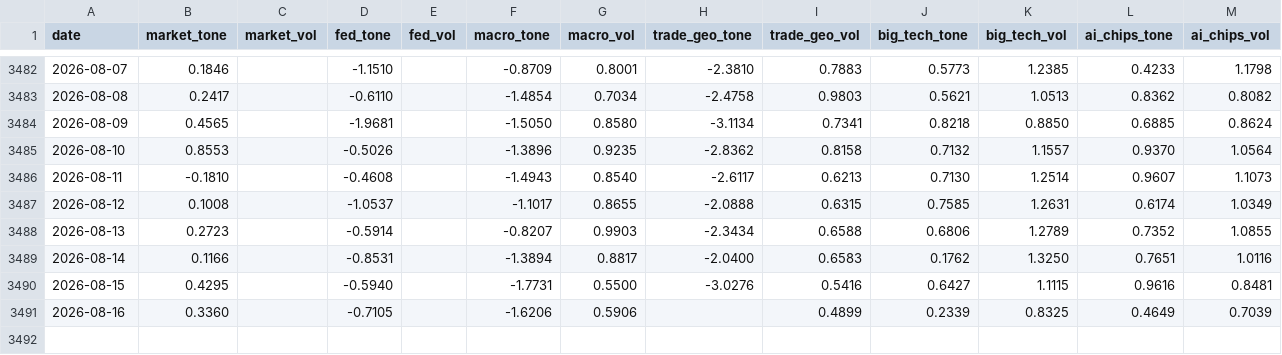
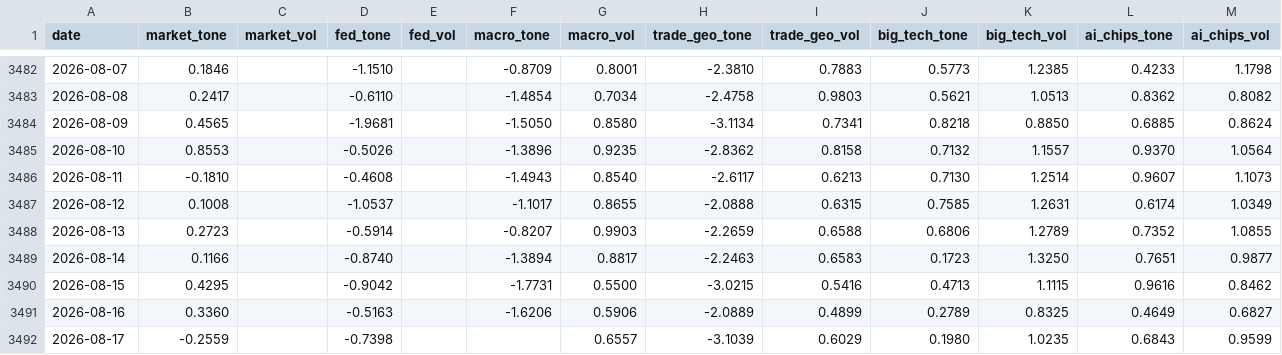
Before and after one commit to therbn12/nas100-data-relay, a CSV file: data/gdelt_daily.csv, drawn as a sheet; only a part is shown, gaps mark what is left out.

Commit message:
data refresh 2026-08-18T05:40:39Z

```diff
--- a/data/gdelt_daily.csv
+++ b/data/gdelt_daily.csv
@@ -3487,5 +3487,6 @@ date,market_tone,market_vol,fed_tone,fed_vol,macro_tone,macro_vol,trade_geo_tone
 2026-08-12,0.1008,,-1.0537,,-1.1017,0.8655,-2.0888,0.6315,0.7585,1.2631,0.6174,1.0349
-2026-08-13,0.2723,,-0.5914,,-0.8207,0.9903,-2.3434,0.6588,0.6806,1.2789,0.7352,1.0855
-2026-08-14,0.1166,,-0.8531,,-1.3894,0.8817,-2.0400,0.6583,0.1762,1.3250,0.7651,1.0116
-2026-08-15,0.4295,,-0.5940,,-1.7731,0.5500,-3.0276,0.5416,0.6427,1.1115,0.9616,0.8481
-2026-08-16,0.3360,,-0.7105,,-1.6206,0.5906,,0.4899,0.2339,0.8325,0.4649,0.7039
+2026-08-13,0.2723,,-0.5914,,-0.8207,0.9903,-2.2659,0.6588,0.6806,1.2789,0.7352,1.0855
+2026-08-14,0.1166,,-0.8740,,-1.3894,0.8817,-2.2463,0.6583,0.1723,1.3250,0.7651,0.9877
+2026-08-15,0.4295,,-0.9042,,-1.7731,0.5500,-3.0215,0.5416,0.4713,1.1115,0.9616,0.8462
+2026-08-16,0.3360,,-0.5163,,-1.6206,0.5906,-2.0889,0.4899,0.2789,0.8325,0.4649,0.6827
+2026-08-17,-0.2559,,-0.7398,,,0.6557,-3.1039,0.6029,0.1980,1.0235,0.6843,0.9599
```
